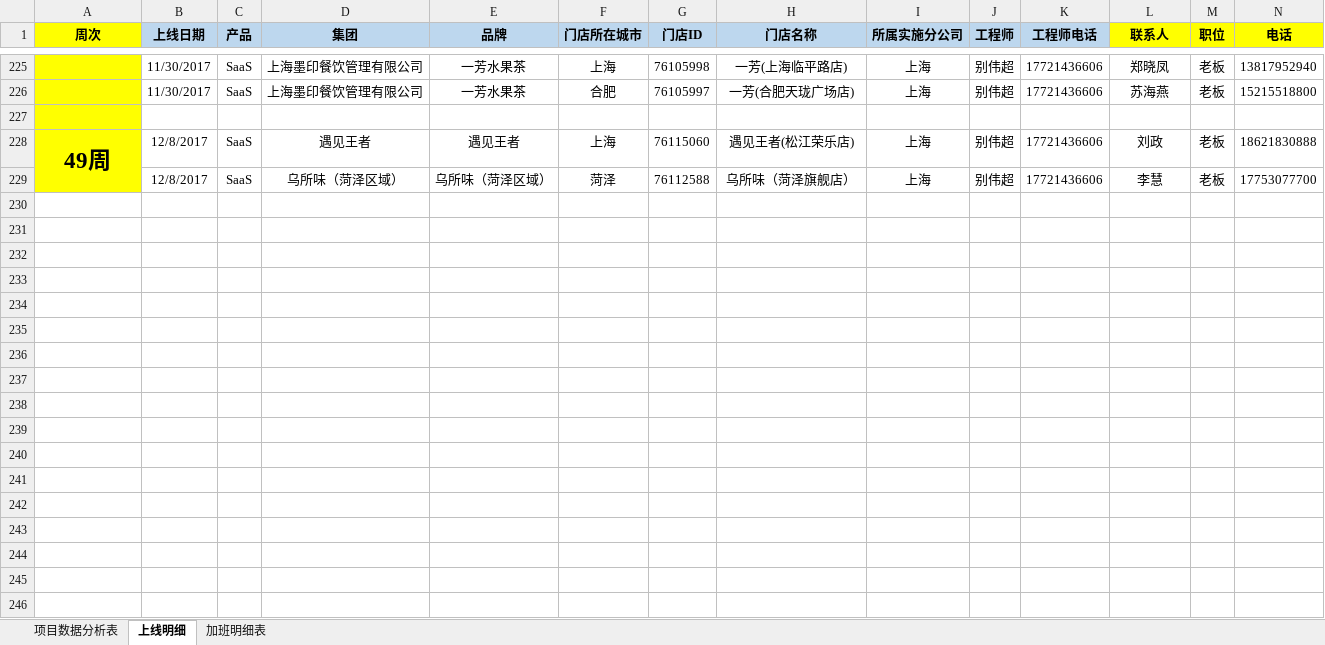
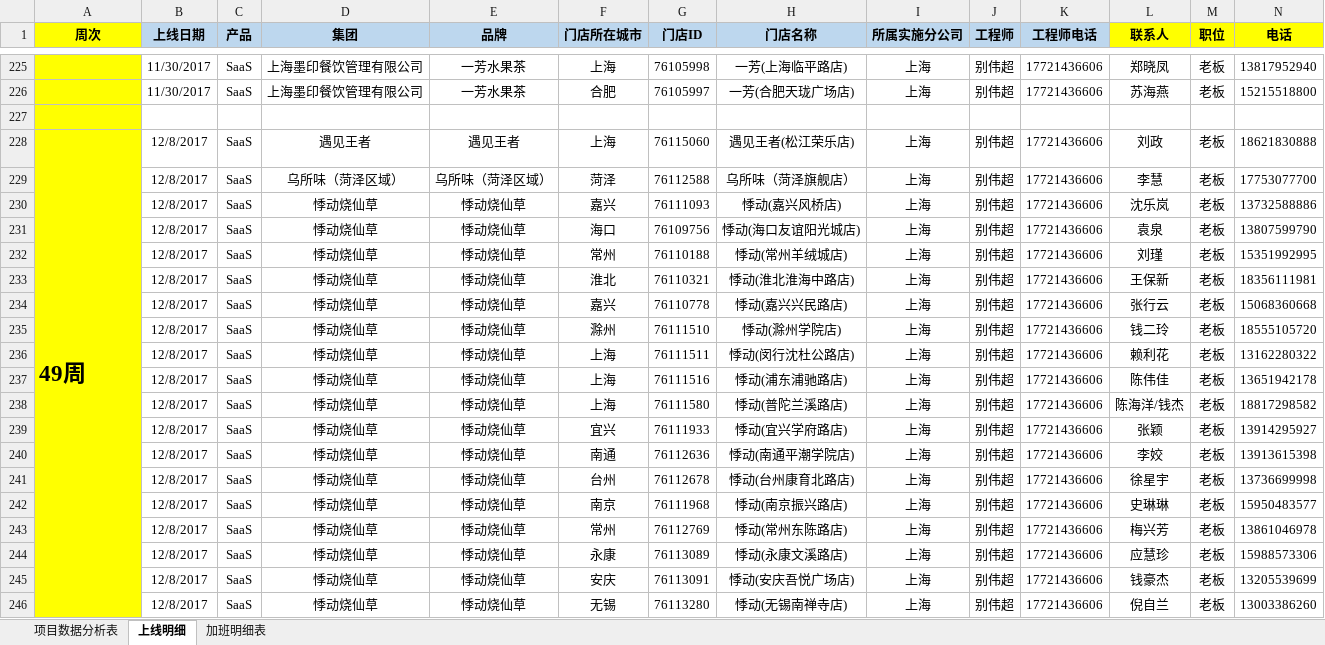
Before and after one commit to lx90735/zhangleizu, an Excel workbook: 实施周数据-李登林组/12月/49周/实施周数据-李登林组-别伟超.xlsx, sheet 上线明细, drawn as a sheet; only a part is shown, gaps mark what is left out; values as stored, in another font and other column widths than the file's, no borders; rows hold the shown columns only; the diff covers the shown part only; the diff names each change by its address in the sheet, - before the commit and + after, or states it on an @@ line.

```diff
--- a/实施周数据-李登林组/12月/49周/实施周数据-李登林组-别伟超.xlsx (sheet 上线明细)
+++ b/实施周数据-李登林组/12月/49周/实施周数据-李登林组-别伟超.xlsx (sheet 上线明细)
-A228 alignment: center
+A228 alignment: left
+row 230:  | 12/8/2017 | SaaS | 悸动烧仙草 | 悸动烧仙草 | 嘉兴 | 76111093 | 悸动(嘉兴风桥店) | 上海 | 别伟超 | 17721436606 | 沈乐岚 | 老板 | 13732588886
+row 231:  | 12/8/2017 | SaaS | 悸动烧仙草 | 悸动烧仙草 | 海口 | 76109756 | 悸动(海口友谊阳光城店) | 上海 | 别伟超 | 17721436606 | 袁泉 | 老板 | 13807599790
+row 232:  | 12/8/2017 | SaaS | 悸动烧仙草 | 悸动烧仙草 | 常州 | 76110188 | 悸动(常州羊绒城店) | 上海 | 别伟超 | 17721436606 | 刘瑾 | 老板 | 15351992995
+row 233:  | 12/8/2017 | SaaS | 悸动烧仙草 | 悸动烧仙草 | 淮北 | 76110321 | 悸动(淮北淮海中路店) | 上海 | 别伟超 | 17721436606 | 王保新 | 老板 | 18356111981
+row 234:  | 12/8/2017 | SaaS | 悸动烧仙草 | 悸动烧仙草 | 嘉兴 | 76110778 | 悸动(嘉兴兴民路店) | 上海 | 别伟超 | 17721436606 | 张行云 | 老板 | 15068360668
+row 235:  | 12/8/2017 | SaaS | 悸动烧仙草 | 悸动烧仙草 | 滁州 | 76111510 | 悸动(滁州学院店) | 上海 | 别伟超 | 17721436606 | 钱二玲 | 老板 | 18555105720
+row 236:  | 12/8/2017 | SaaS | 悸动烧仙草 | 悸动烧仙草 | 上海 | 76111511 | 悸动(闵行沈杜公路店) | 上海 | 别伟超 | 17721436606 | 赖利花 | 老板 | 13162280322
+row 237:  | 12/8/2017 | SaaS | 悸动烧仙草 | 悸动烧仙草 | 上海 | 76111516 | 悸动(浦东浦驰路店) | 上海 | 别伟超 | 17721436606 | 陈伟佳 | 老板 | 13651942178
+row 238:  | 12/8/2017 | SaaS | 悸动烧仙草 | 悸动烧仙草 | 上海 | 76111580 | 悸动(普陀兰溪路店) | 上海 | 别伟超 | 17721436606 | 陈海洋/钱杰 | 老板 | 18817298582
+row 239:  | 12/8/2017 | SaaS | 悸动烧仙草 | 悸动烧仙草 | 宜兴 | 76111933 | 悸动(宜兴学府路店) | 上海 | 别伟超 | 17721436606 | 张颖 | 老板 | 13914295927
+row 240:  | 12/8/2017 | SaaS | 悸动烧仙草 | 悸动烧仙草 | 南通 | 76112636 | 悸动(南通平潮学院店) | 上海 | 别伟超 | 17721436606 | 李姣 | 老板 | 13913615398
+row 241:  | 12/8/2017 | SaaS | 悸动烧仙草 | 悸动烧仙草 | 台州 | 76112678 | 悸动(台州康育北路店) | 上海 | 别伟超 | 17721436606 | 徐星宇 | 老板 | 13736699998
+row 242:  | 12/8/2017 | SaaS | 悸动烧仙草 | 悸动烧仙草 | 南京 | 76111968 | 悸动(南京振兴路店) | 上海 | 别伟超 | 17721436606 | 史琳琳 | 老板 | 15950483577
+row 243:  | 12/8/2017 | SaaS | 悸动烧仙草 | 悸动烧仙草 | 常州 | 76112769 | 悸动(常州东陈路店) | 上海 | 别伟超 | 17721436606 | 梅兴芳 | 老板 | 13861046978
+row 244:  | 12/8/2017 | SaaS | 悸动烧仙草 | 悸动烧仙草 | 永康 | 76113089 | 悸动(永康文溪路店) | 上海 | 别伟超 | 17721436606 | 应慧珍 | 老板 | 15988573306
+row 245:  | 12/8/2017 | SaaS | 悸动烧仙草 | 悸动烧仙草 | 安庆 | 76113091 | 悸动(安庆吾悦广场店) | 上海 | 别伟超 | 17721436606 | 钱豪杰 | 老板 | 13205539699
+row 246:  | 12/8/2017 | SaaS | 悸动烧仙草 | 悸动烧仙草 | 无锡 | 76113280 | 悸动(无锡南禅寺店) | 上海 | 别伟超 | 17721436606 | 倪自兰 | 老板 | 13003386260
```
Also changed, not shown: 5 added rows elsewhere in this sheet, 个人/别伟超/实施周数据-张磊组-别伟超.xlsx.
